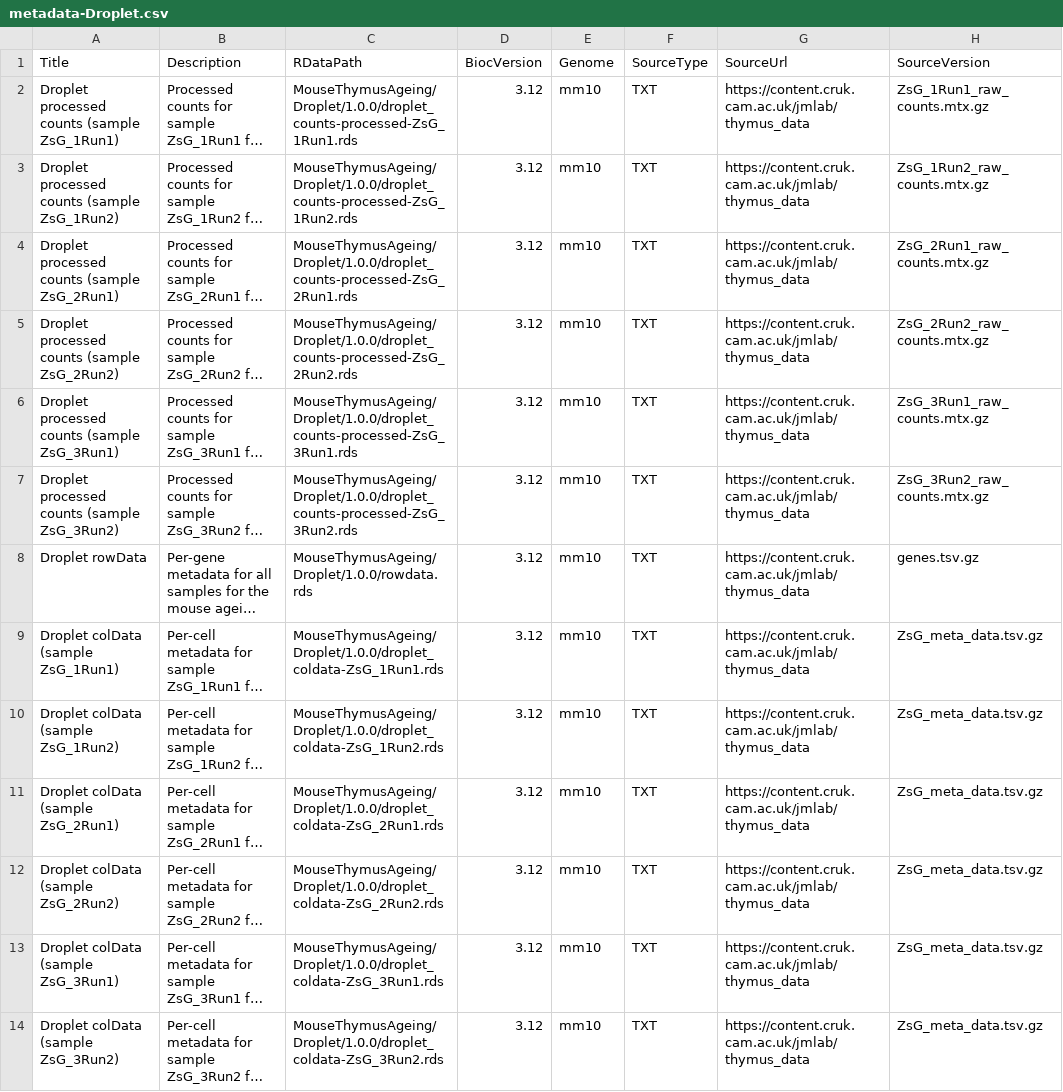
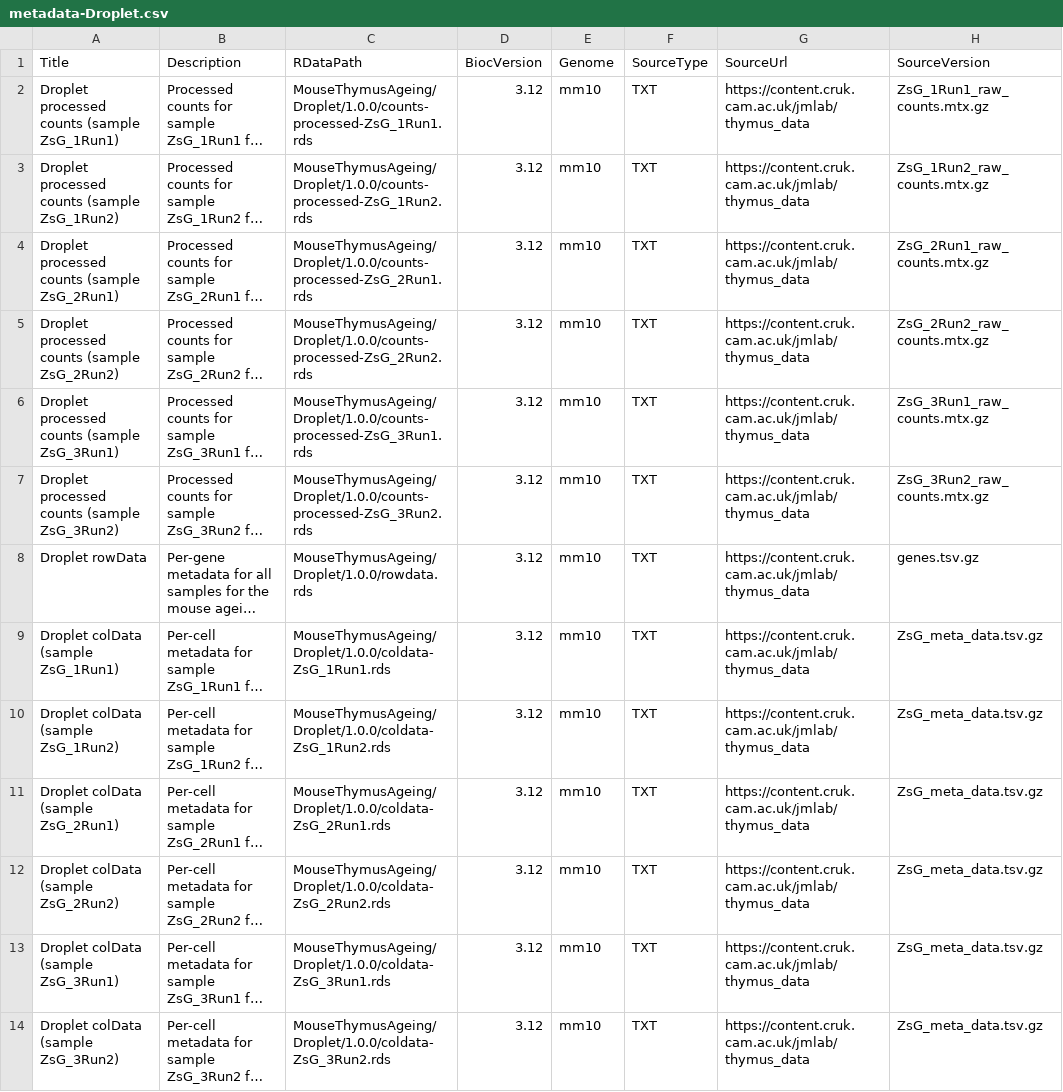
Before and after one commit to bioc/MouseThymusAgeing, a CSV file: inst/extdata/metadata-Droplet.csv, drawn as a sheet; only a part is shown; long unchanged cells end in …; the diff covers the shown part only; the diff names each change by its address in the sheet, - before the commit and + after, or states it on an @@ line.

Commit message:
tweak meta-data filenames to match actual filenames

```diff
--- a/inst/extdata/metadata-Droplet.csv
+++ b/inst/extdata/metadata-Droplet.csv
-C2 (RDataPath): MouseThymusAgeing/Droplet/1.0.0/droplet_counts-processed-ZsG_1Run1.rds
+C2 (RDataPath): MouseThymusAgeing/Droplet/1.0.0/counts-processed-ZsG_1Run1.rds
-C3 (RDataPath): MouseThymusAgeing/Droplet/1.0.0/droplet_counts-processed-ZsG_1Run2.rds
+C3 (RDataPath): MouseThymusAgeing/Droplet/1.0.0/counts-processed-ZsG_1Run2.rds
-C4 (RDataPath): MouseThymusAgeing/Droplet/1.0.0/droplet_counts-processed-ZsG_2Run1.rds
+C4 (RDataPath): MouseThymusAgeing/Droplet/1.0.0/counts-processed-ZsG_2Run1.rds
-C5 (RDataPath): MouseThymusAgeing/Droplet/1.0.0/droplet_counts-processed-ZsG_2Run2.rds
+C5 (RDataPath): MouseThymusAgeing/Droplet/1.0.0/counts-processed-ZsG_2Run2.rds
-C6 (RDataPath): MouseThymusAgeing/Droplet/1.0.0/droplet_counts-processed-ZsG_3Run1.rds
+C6 (RDataPath): MouseThymusAgeing/Droplet/1.0.0/counts-processed-ZsG_3Run1.rds
-C7 (RDataPath): MouseThymusAgeing/Droplet/1.0.0/droplet_counts-processed-ZsG_3Run2.rds
+C7 (RDataPath): MouseThymusAgeing/Droplet/1.0.0/counts-processed-ZsG_3Run2.rds
-C9 (RDataPath): MouseThymusAgeing/Droplet/1.0.0/droplet_coldata-ZsG_1Run1.rds
+C9 (RDataPath): MouseThymusAgeing/Droplet/1.0.0/coldata-ZsG_1Run1.rds
-C10 (RDataPath): MouseThymusAgeing/Droplet/1.0.0/droplet_coldata-ZsG_1Run2.rds
+C10 (RDataPath): MouseThymusAgeing/Droplet/1.0.0/coldata-ZsG_1Run2.rds
-C11 (RDataPath): MouseThymusAgeing/Droplet/1.0.0/droplet_coldata-ZsG_2Run1.rds
+C11 (RDataPath): MouseThymusAgeing/Droplet/1.0.0/coldata-ZsG_2Run1.rds
-C12 (RDataPath): MouseThymusAgeing/Droplet/1.0.0/droplet_coldata-ZsG_2Run2.rds
+C12 (RDataPath): MouseThymusAgeing/Droplet/1.0.0/coldata-ZsG_2Run2.rds
-C13 (RDataPath): MouseThymusAgeing/Droplet/1.0.0/droplet_coldata-ZsG_3Run1.rds
+C13 (RDataPath): MouseThymusAgeing/Droplet/1.0.0/coldata-ZsG_3Run1.rds
-C14 (RDataPath): MouseThymusAgeing/Droplet/1.0.0/droplet_coldata-ZsG_3Run2.rds
+C14 (RDataPath): MouseThymusAgeing/Droplet/1.0.0/coldata-ZsG_3Run2.rds
```
Also changed, not shown: 12 edited cells elsewhere in this file, 2 other files.
